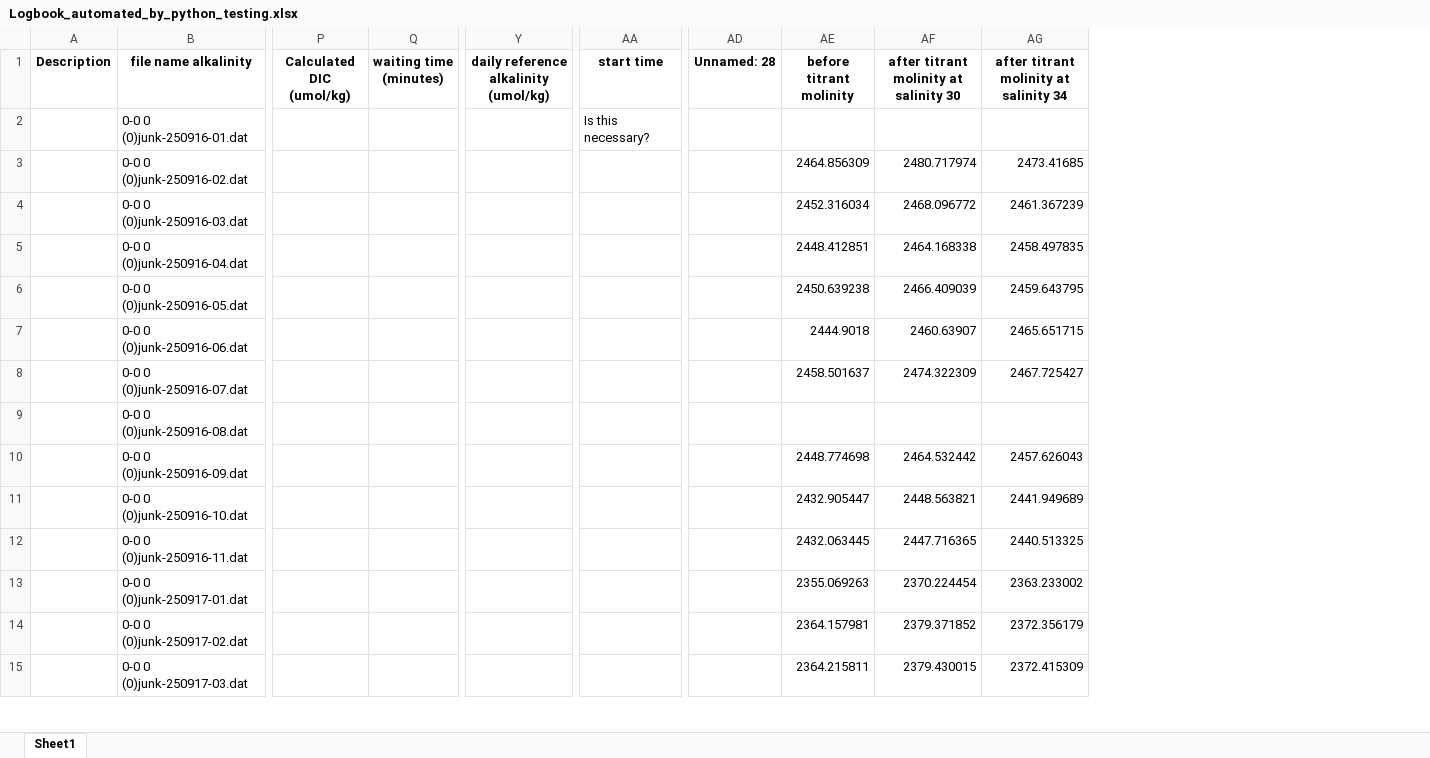
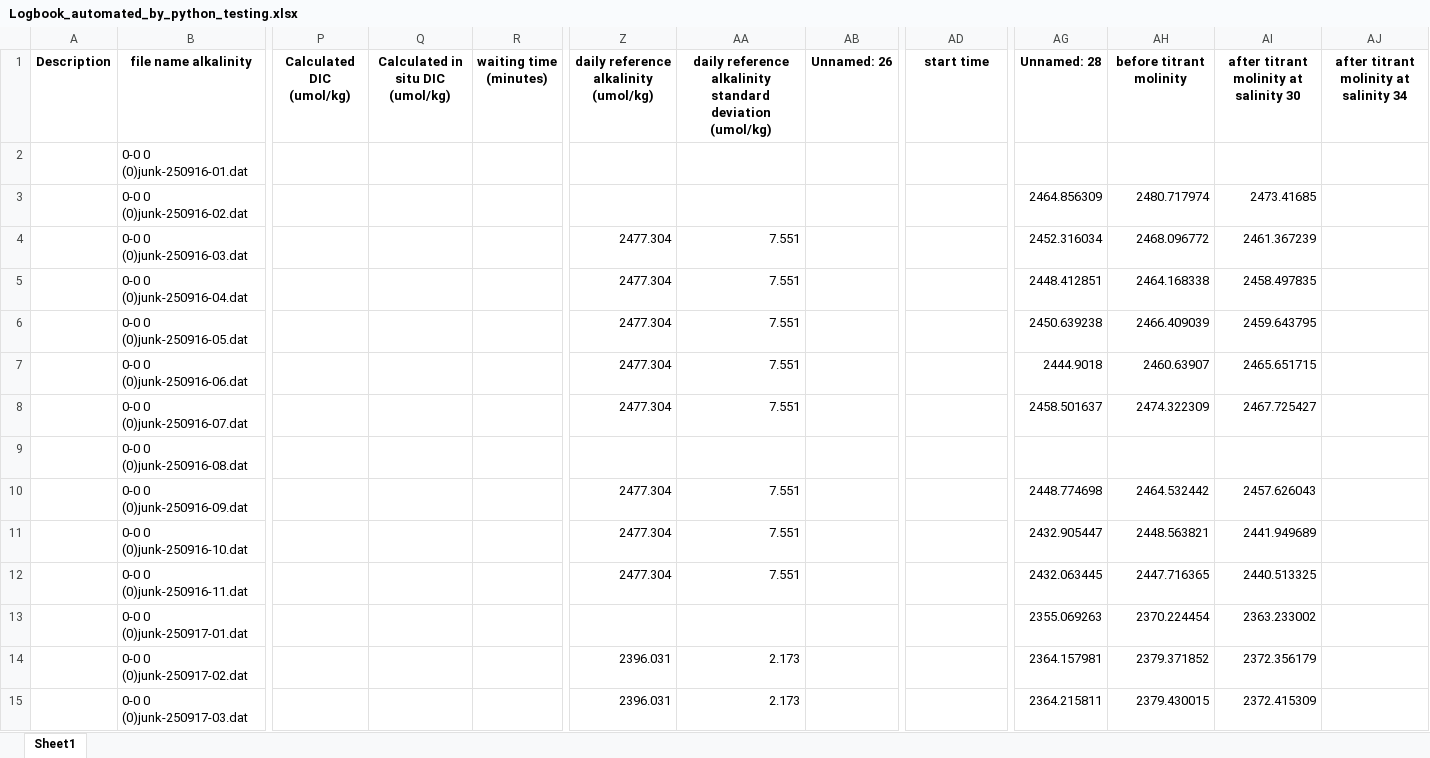
Before and after one commit to mvdh7/tidegas, an Excel workbook: Logbook_automated_by_python_testing.xlsx, sheet Sheet1, drawn as a sheet; only a part is shown, gaps mark what is left out; values as stored, in another font and other column widths than the file's, no borders; removed rows and columns are numbered as before the commit, all else as after; the diff covers the shown part only; the diff names each change by its address in the sheet, - before the commit and + after, or states it on an @@ line.

Commit message:
Add DIC titration analysis and back-calculation scripts
Added new scripts for DIC titration analysis, in situ DIC back-calculation, and impact assessment of variable DIC on alkalinity. Updated several analysis scripts, added new data files, and reorganized legacy code into a dedicated folder. Also updated logbook and result spreadsheets to support new calculations and analyses.

```diff
--- a/Logbook_automated_by_python_testing.xlsx (sheet Sheet1)
+++ b/Logbook_automated_by_python_testing.xlsx (sheet Sheet1)
+column Q (Calculated in situ DIC (umol/kg)), empty
+column AA, rows 1-15: daily reference alkalinity standard deviation (umol/kg) |  |  | 7.551 | 7.551 | 7.551 | 7.551 | 7.551 |  | 7.551 | 7.551 | 7.551 |  | 2.173 | 2.173
+column AB (Unnamed: 26), empty
-column AD (Unnamed: 28), empty
+column AJ, row 1: after titrant molinity at salinity 34
-AG1: before titrant molinity
+AG1: Unnamed: 28
-AH1: after titrant molinity at salinity 30
+AH1: before titrant molinity
-AI1: after titrant molinity at salinity 34
+AI1: after titrant molinity at salinity 30
-AD2 (start time): Is this necessary?
+AD2 (start time): (empty)
-Z4:Z8: (empty)
+Z4:Z8: 2477.304
-Z10:Z12: (empty)
+Z10:Z12: 2477.304
-Z14:Z15: (empty)
+Z14:Z15: 2396.031
```
Also changed, not shown: 362 edited cells elsewhere in this sheet, 40 other files.
